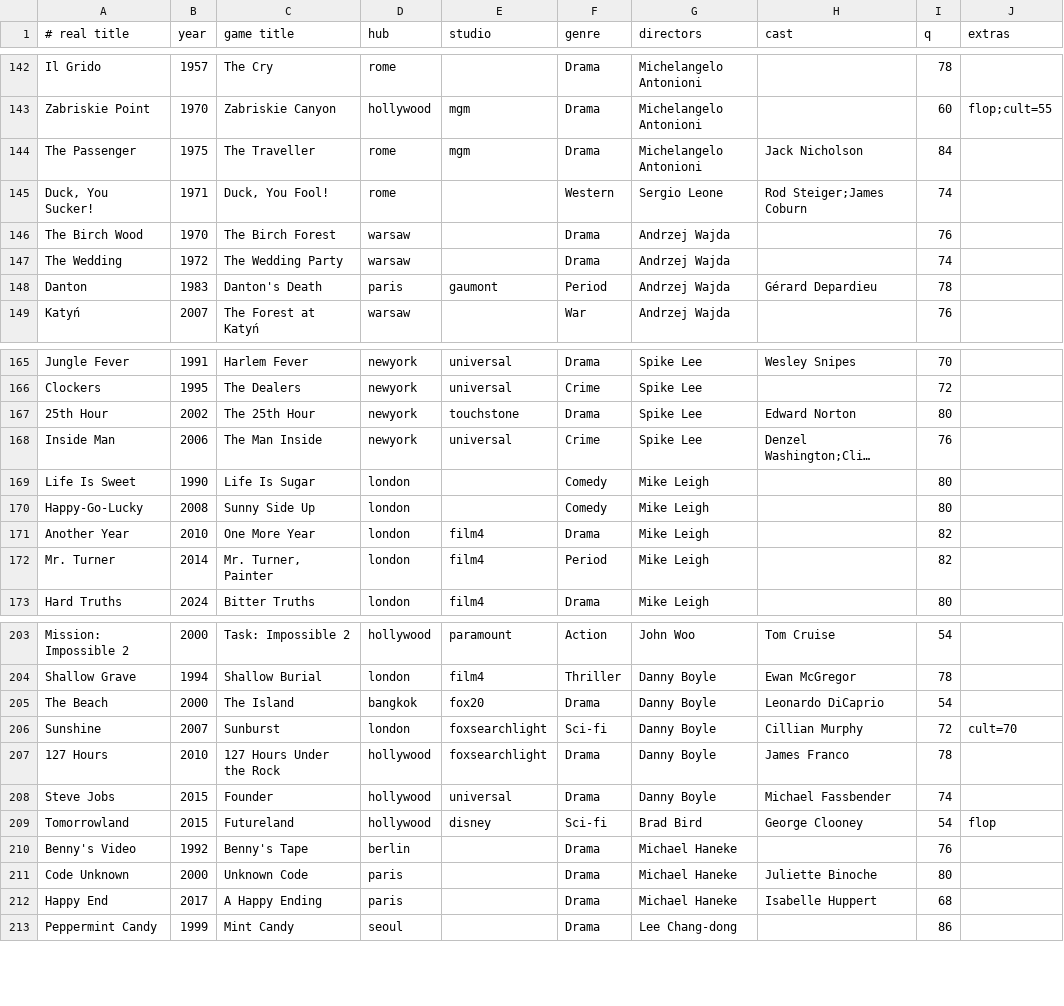
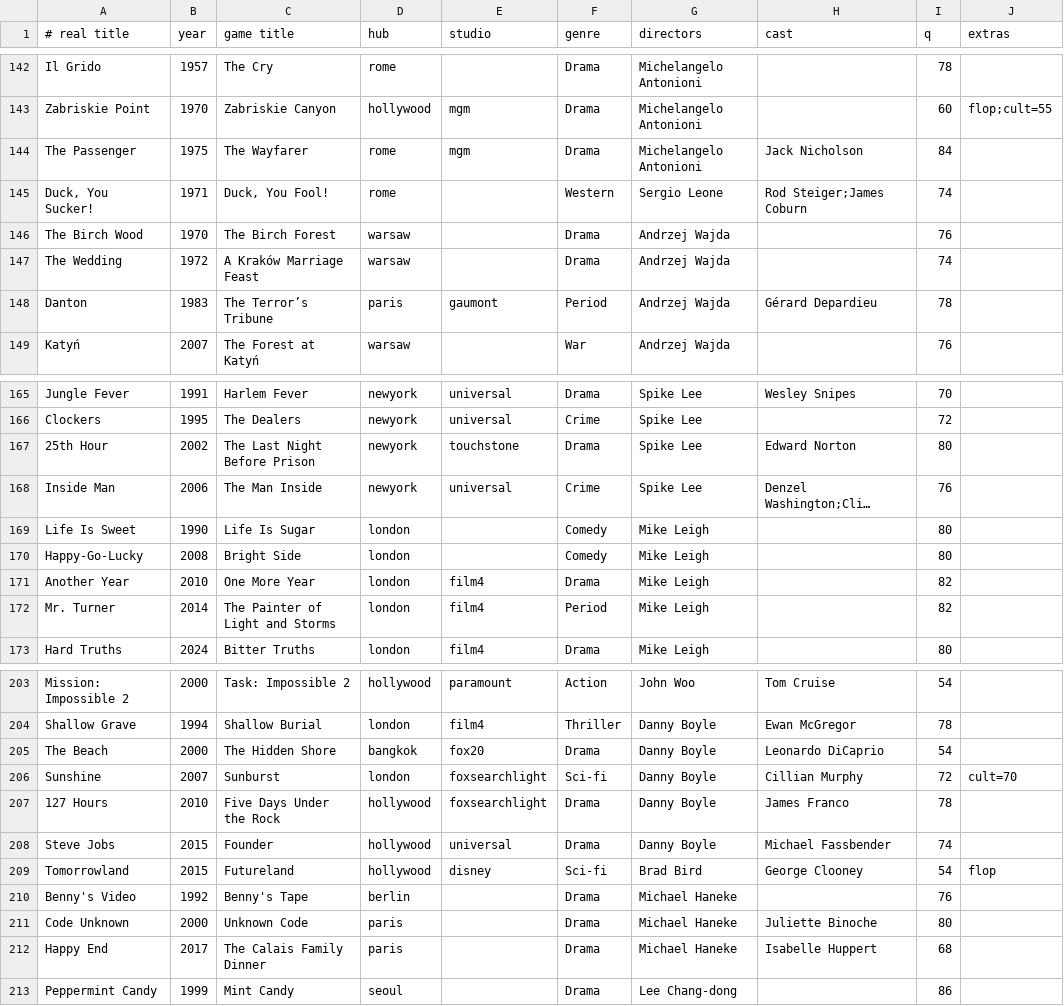
Before and after one commit to BlimpyKix-maker/1, a TSV file: data/fill/films-03.tsv, drawn as a sheet; only a part is shown, gaps mark what is left out; long unchanged cells end in …; the diff covers the shown part only; the diff names each change by its address in the sheet, - before the commit and + after, or states it on an @@ line.

```diff
--- a/data/fill/films-03.tsv
+++ b/data/fill/films-03.tsv
-C144 (game title): The Traveller
+C144 (game title): The Wayfarer
-C147 (game title): The Wedding Party
+C147 (game title): A Kraków Marriage Feast
-C148 (game title): Danton's Death
+C148 (game title): The Terror’s Tribune
-C167 (game title): The 25th Hour
+C167 (game title): The Last Night Before Prison
-C170 (game title): Sunny Side Up
+C170 (game title): Bright Side
-C172 (game title): Mr. Turner, Painter
+C172 (game title): The Painter of Light and Storms
-C205 (game title): The Island
+C205 (game title): The Hidden Shore
-C207 (game title): 127 Hours Under the Rock
+C207 (game title): Five Days Under the Rock
-C212 (game title): A Happy Ending
+C212 (game title): The Calais Family Dinner
```
Also changed, not shown: 12 edited cells elsewhere in this file, data/fill/films-01.tsv, data/fill/films-02.tsv, 12 other files.
